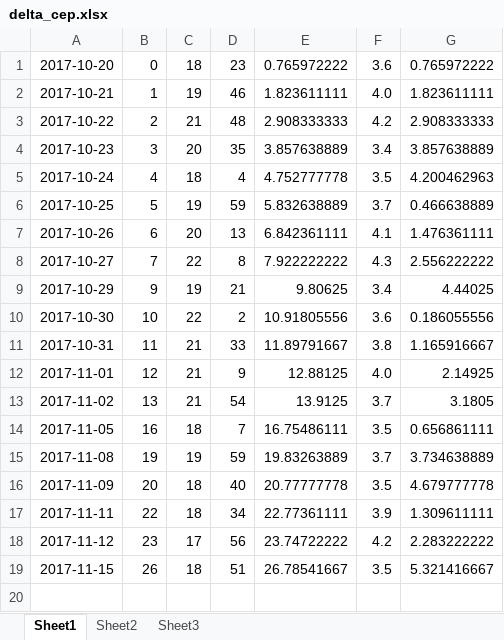
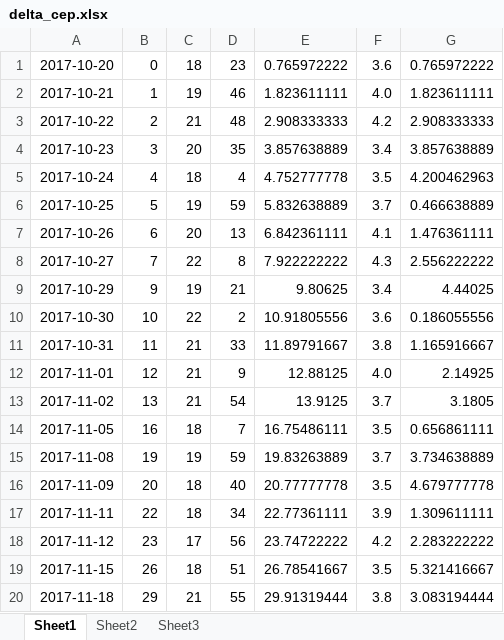
Before and after one commit to rottenweed/calc, an Excel workbook: delta_cep/delta_cep.xlsx, sheet Sheet1, drawn as a sheet; values as stored, in another font and other column widths than the file's, no borders; charts and pictures not drawn; the diff names each change by its address in the sheet, - before the commit and + after, or states it on an @@ line.

Commit message:
1. Add data to Delta Cep. 2. Modify Simpson integration to decrease the times of multiple calculations. 3. After update to Ruby 2.4.2, re-compile the C dll.

```diff
--- a/delta_cep/delta_cep.xlsx (sheet Sheet1)
+++ b/delta_cep/delta_cep.xlsx (sheet Sheet1)
+row 20: 2017-11-18 | 29 | 21 | 55 | 29.91319444 | 3.8 | 3.083194444
```
Also changed, not shown: charts or pictures, 2 other files.
